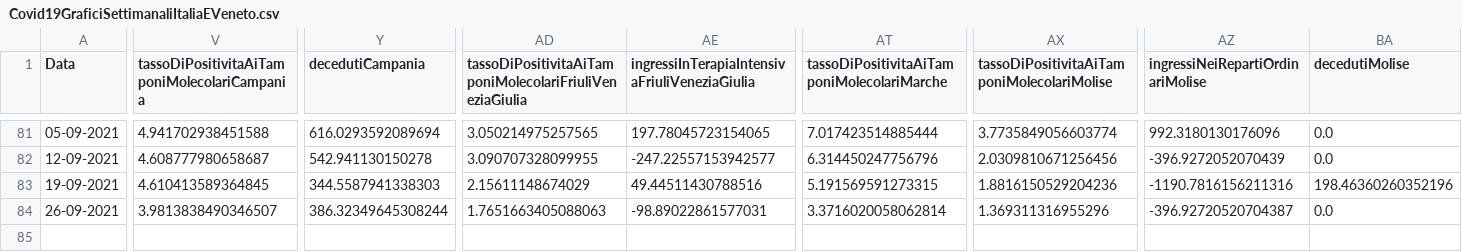
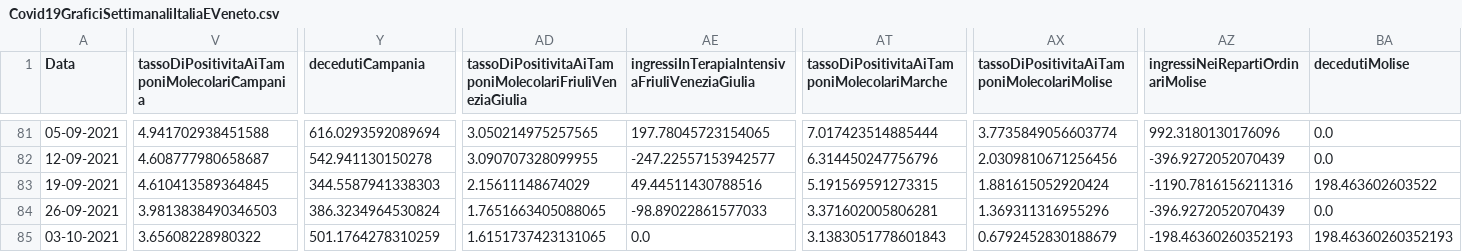
Before and after one commit to DigitalChriAri/Covid, a CSV file: Covid19GraficiSettimanaliItaliaEVeneto.csv, drawn as a sheet; only a part is shown, gaps mark what is left out; rows hold the shown columns only; the diff covers the shown part only; the diff names each change by its address in the sheet, - before the commit and + after, or states it on an @@ line.

```diff
--- a/Covid19GraficiSettimanaliItaliaEVeneto.csv
+++ b/Covid19GraficiSettimanaliItaliaEVeneto.csv
-AX83: 1.8816150529204236
+AX83: 1.881615052920424
-BA83 (decedutiMolise): 198.46360260352196
+BA83 (decedutiMolise): 198.463602603522
-V84: 3.9813838490346507
+V84: 3.9813838490346503
-Y84 (decedutiCampania): 386.32349645308244
+Y84 (decedutiCampania): 386.3234964530824
-AD84: 1.7651663405088063
+AD84: 1.7651663405088065
-AE84: -98.89022861577031
+AE84: -98.89022861577033
-AT84: 3.3716020058062814
+AT84: 3.371602005806281
-AZ84 (ingressiNeiRepartiOrdinariMolise): -396.92720520704387
+AZ84 (ingressiNeiRepartiOrdinariMolise): -396.9272052070439
+row 85: 03-10-2021 | 3.65608228980322 | 501.1764278310259 | 1.6151737423131065 | 0.0 | 3.1383051778601843 | 0.6792452830188679 | -198.46360260352193 | 198.46360260352193
```
Also changed, not shown: 8 edited cells elsewhere in this file, Covid19GraficiSettimanaliTamponiTotaliItaliaEVeneto.csv.
